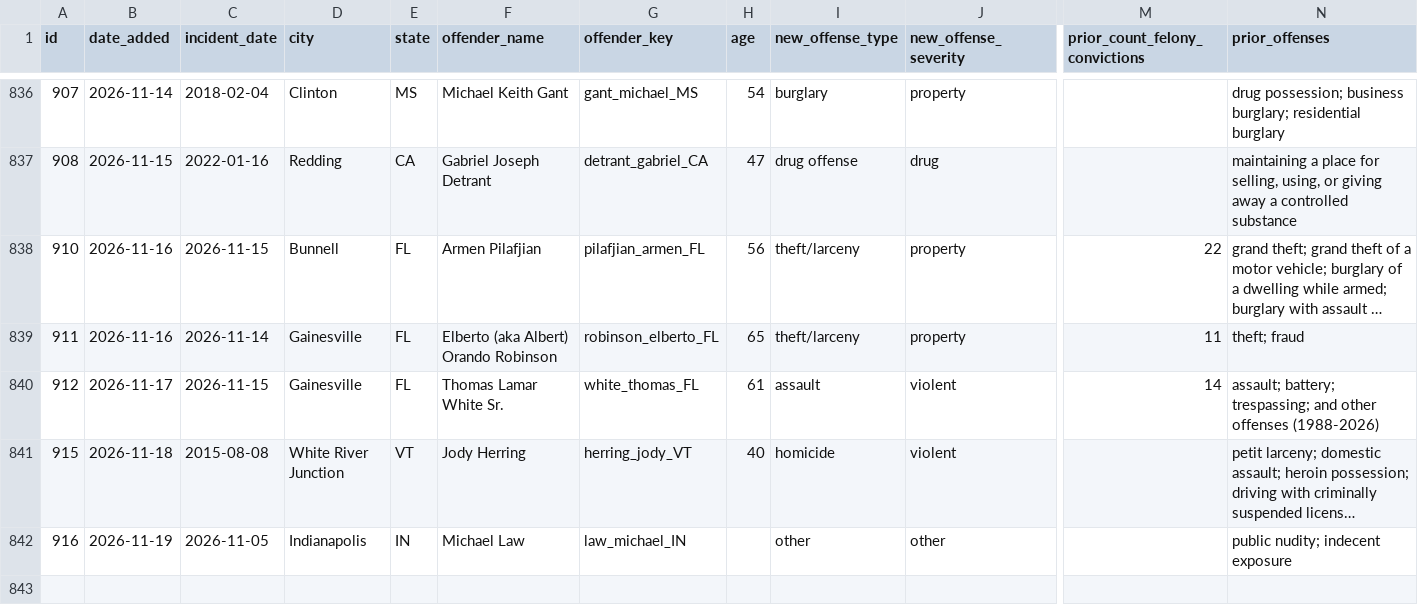
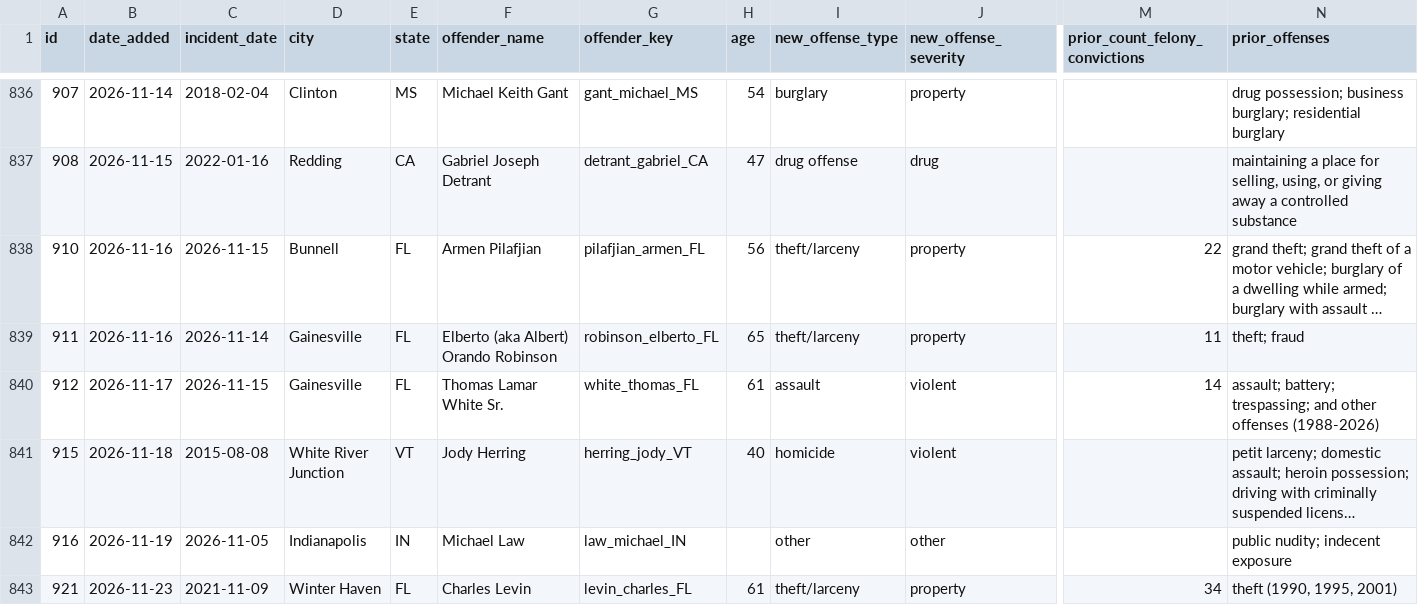
Before and after one commit to Manhattan-Institute-Labs/preventable-tragedies, a CSV file: database/data/removed.csv, drawn as a sheet; only a part is shown, gaps mark what is left out; long unchanged cells end in …; rows hold the shown columns only; the diff names each change by its address in the sheet, - before the commit and + after, or states it on an @@ line.

```diff
--- a/database/data/removed.csv
+++ b/database/data/removed.csv
+row 843: 921 | 2026-11-23 | 2021-11-09 | Winter Haven | FL | Charles Levin | levin_charles_FL | 61 | theft/larceny | property | 34 | theft (1990, 1995, 2001)
```
Also changed, not shown: database/data/daily_adds.csv, database/data/stories.csv, 12 other files.
